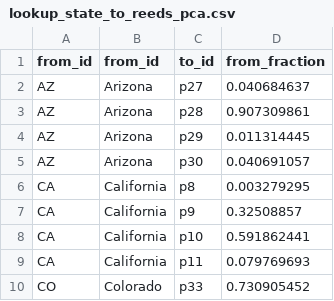
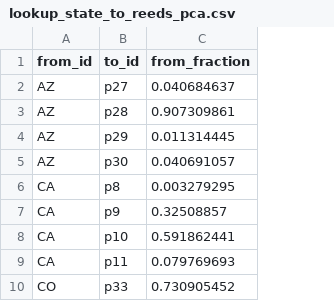
Before and after one commit to dsgrid/dsgrid-project-IEF, a CSV file: project/dimension_mappings/lookup_state_to_reeds_pca.csv, drawn as a sheet; only a part is shown; the diff names each change by its address in the sheet, - before the commit and + after, or states it on an @@ line.

Commit message:
updates to register project without errors

```diff
--- a/project/dimension_mappings/lookup_state_to_reeds_pca.csv
+++ b/project/dimension_mappings/lookup_state_to_reeds_pca.csv
-column B (from_id), rows 2-10: Arizona | Arizona | Arizona | Arizona | California | California | California | California | Colorado
```
Also changed, not shown: project/dimension_mappings/lookup_all_years_to_model_years.csv, 1 other file.
